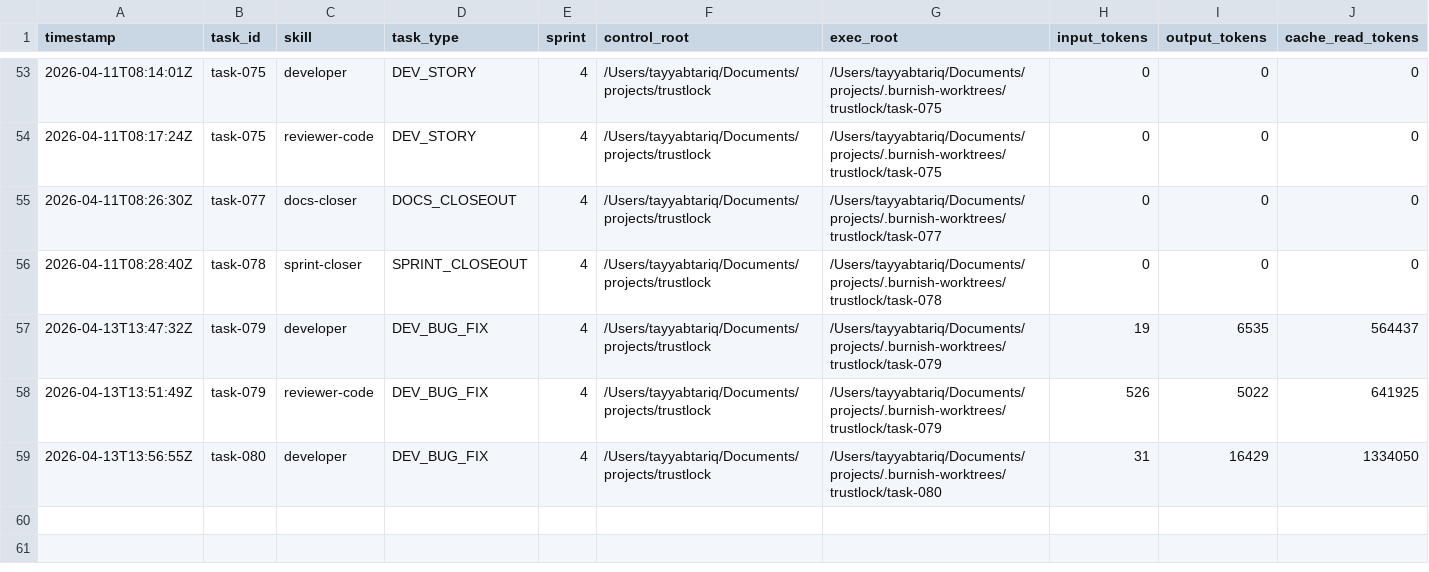
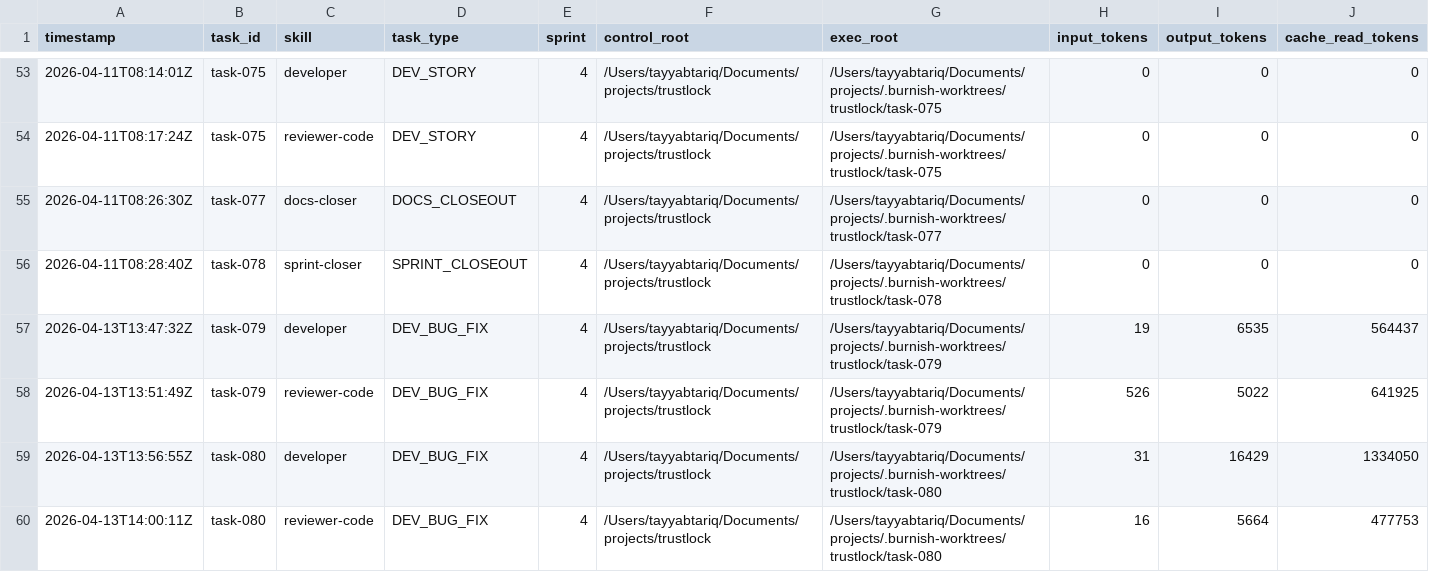
Before and after one commit to tayyabt/trustlock, a CSV file: logs/token-usage.csv, drawn as a sheet; only a part is shown, gaps mark what is left out; rows hold the shown columns only; the diff names each change by its address in the sheet, - before the commit and + after, or states it on an @@ line.

Commit message:
task-080: record usage (done)

```diff
--- a/logs/token-usage.csv
+++ b/logs/token-usage.csv
+row 60: 2026-04-13T14:00:11Z | task-080 | reviewer-code | DEV_BUG_FIX | 4 | /Users/tayyabtariq/Documents/projects/trustlock | /Users/tayyabtariq/Documents/projects/.burnish-worktrees/trustlock/task-080 | 16 | 5664 | 477753
```
